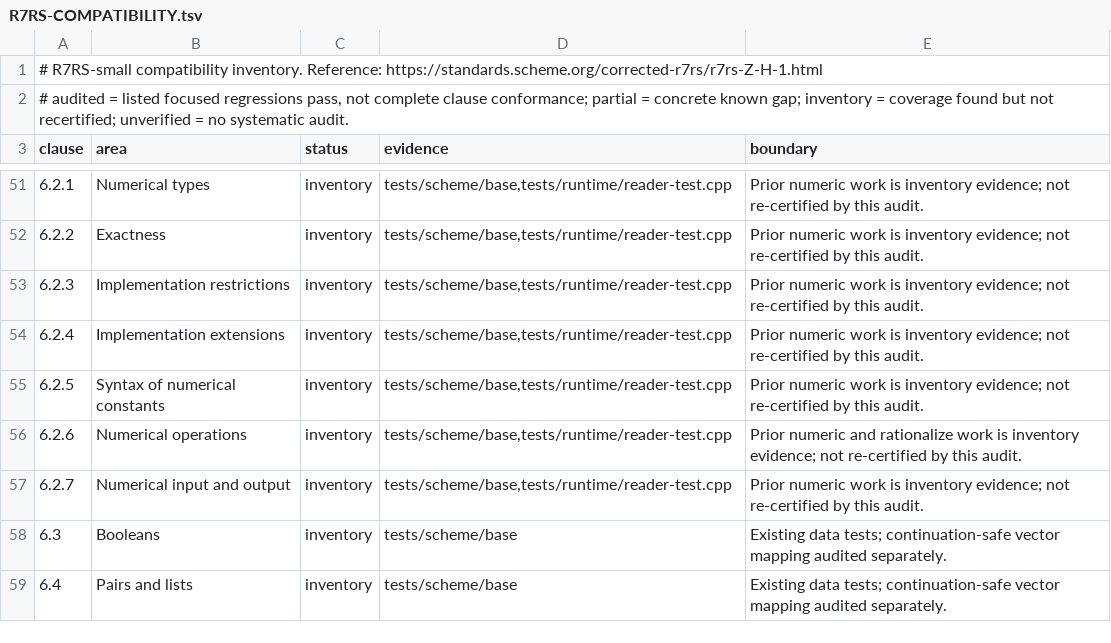
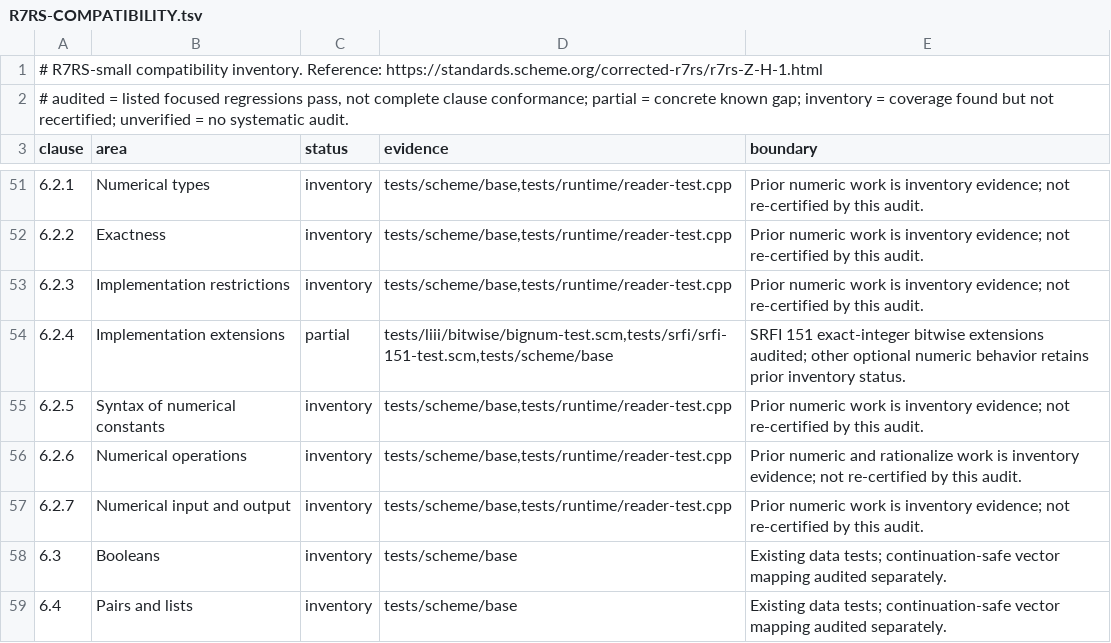
Before and after one commit to MoganLab/goldfish, a TSV file: R7RS-COMPATIBILITY.tsv, drawn as a sheet; only a part is shown, gaps mark what is left out.

Commit message:
Complete arbitrary-precision bitwise extensions

```diff
--- a/R7RS-COMPATIBILITY.tsv
+++ b/R7RS-COMPATIBILITY.tsv
@@ -53,3 +53,3 @@ clause	area	status	evidence	boundary
 6.2.3	Implementation restrictions	inventory	tests/scheme/base,tests/runtime/reader-test.cpp	Prior numeric work is inventory evidence; not re-certified by this audit.
-6.2.4	Implementation extensions	inventory	tests/scheme/base,tests/runtime/reader-test.cpp	Prior numeric work is inventory evidence; not re-certified by this audit.
+6.2.4	Implementation extensions	partial	tests/liii/bitwise/bignum-test.scm,tests/srfi/srfi-151-test.scm,tests/scheme/base	SRFI 151 exact-integer bitwise extensions audited; other optional numeric behavior retains prior inventory status.
 6.2.5	Syntax of numerical constants	inventory	tests/scheme/base,tests/runtime/reader-test.cpp	Prior numeric work is inventory evidence; not re-certified by this audit.
```
Also changed, not shown: 15 other files.
